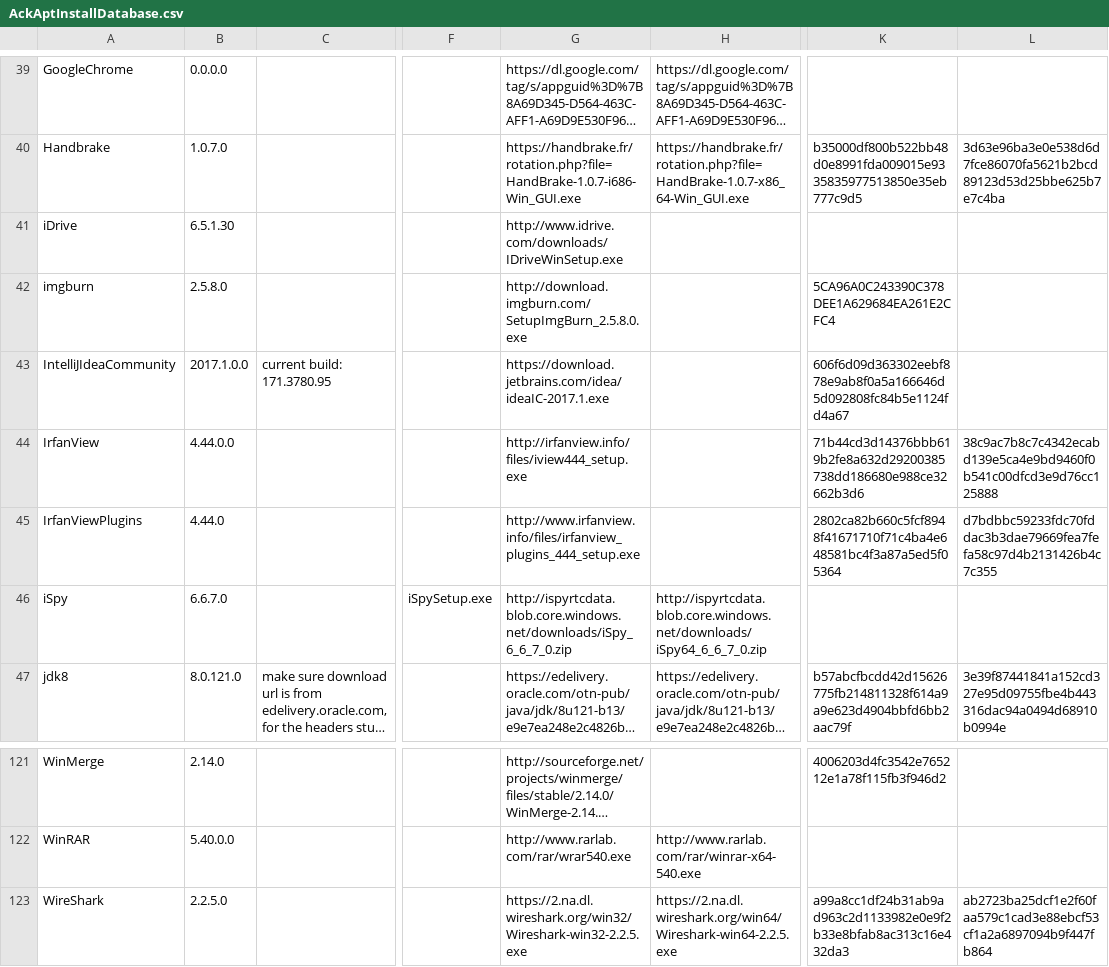
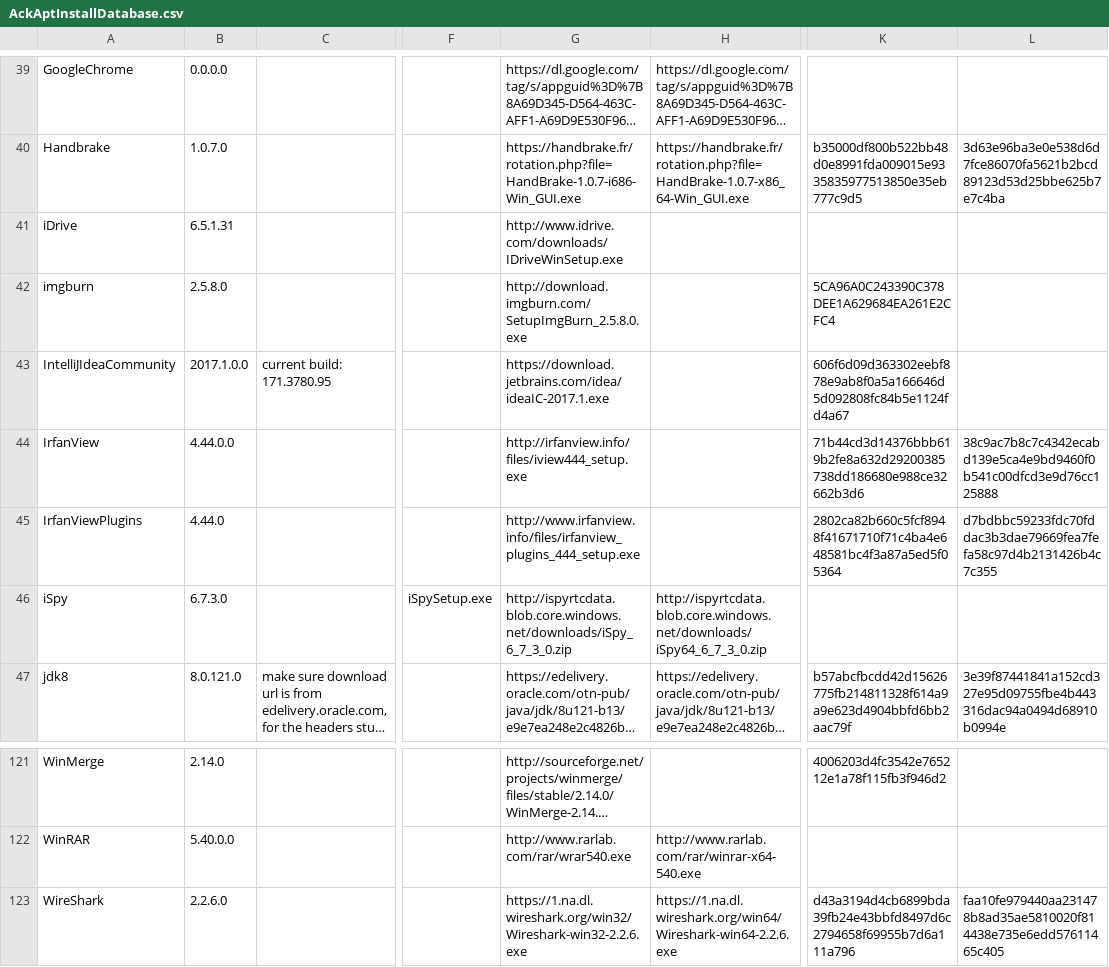
Before and after one commit to ackphht/ackphht.github.io, a CSV file: AckAptInstallDatabase.csv, drawn as a sheet; only a part is shown, gaps mark what is left out; long unchanged cells end in …; the diff names each change by its address in the sheet, - before the commit and + after, or states it on an @@ line.

Commit message:
AckApt: iDrive 6.5.1.31, iSpy 6.7.3, WireShark 2.2.6

```diff
--- a/AckAptInstallDatabase.csv
+++ b/AckAptInstallDatabase.csv
-B41: 6.5.1.30
+B41: 6.5.1.31
-B46: 6.6.7.0
+B46: 6.7.3.0
-G46: http://ispyrtcdata.blob.core.windows.net/downloads/iSpy_6_6_7_0.zip
+G46: http://ispyrtcdata.blob.core.windows.net/downloads/iSpy_6_7_3_0.zip
-H46: http://ispyrtcdata.blob.core.windows.net/downloads/iSpy64_6_6_7_0.zip
+H46: http://ispyrtcdata.blob.core.windows.net/downloads/iSpy64_6_7_3_0.zip
-B123: 2.2.5.0
+B123: 2.2.6.0
-G123: https://2.na.dl.wireshark.org/win32/Wireshark-win32-2.2.5.exe
+G123: https://1.na.dl.wireshark.org/win32/Wireshark-win32-2.2.6.exe
-H123: https://2.na.dl.wireshark.org/win64/Wireshark-win64-2.2.5.exe
+H123: https://1.na.dl.wireshark.org/win64/Wireshark-win64-2.2.6.exe
-K123: a99a8cc1df24b31ab9ad963c2d1133982e0e9f2b33e8bfab8ac313c16e432da3
+K123: d43a3194d4cb6899bda39fb24e43bbfd8497d6c2794658f69955b7d6a111a796
-L123: ab2723ba25dcf1e2f60faa579c1cad3e88ebcf53cf1a2a6897094b9f447fb864
+L123: faa10fe979440aa231478b8ad35ae5810020f814438e735e6edd57611465c405
```
